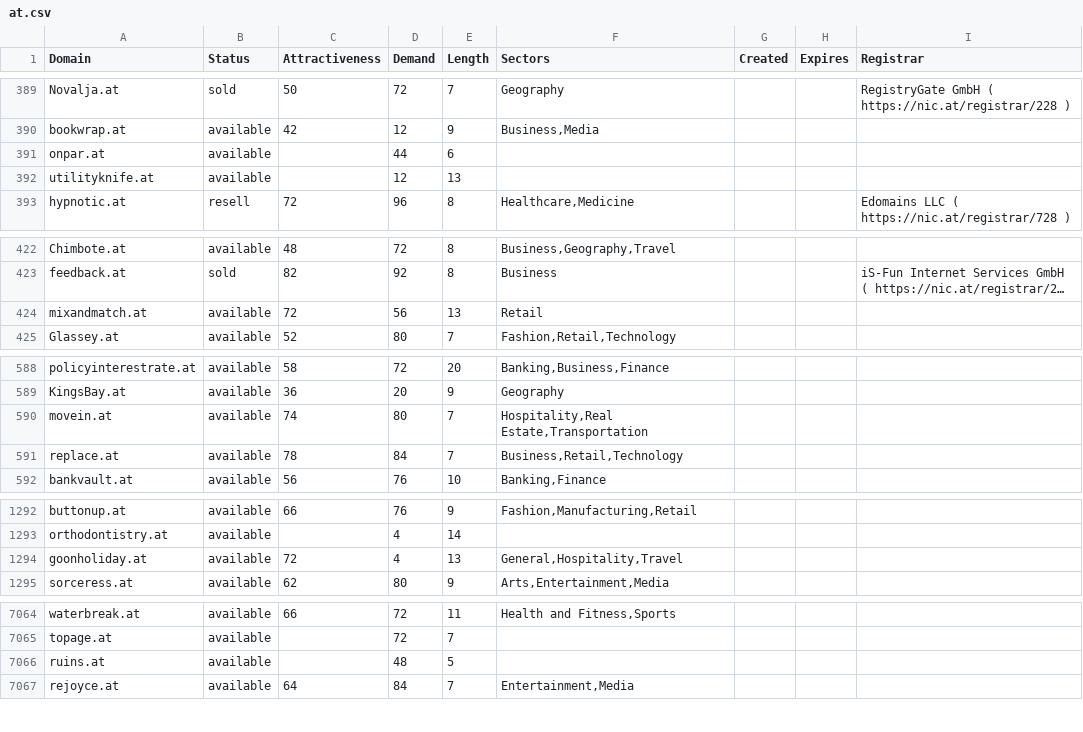
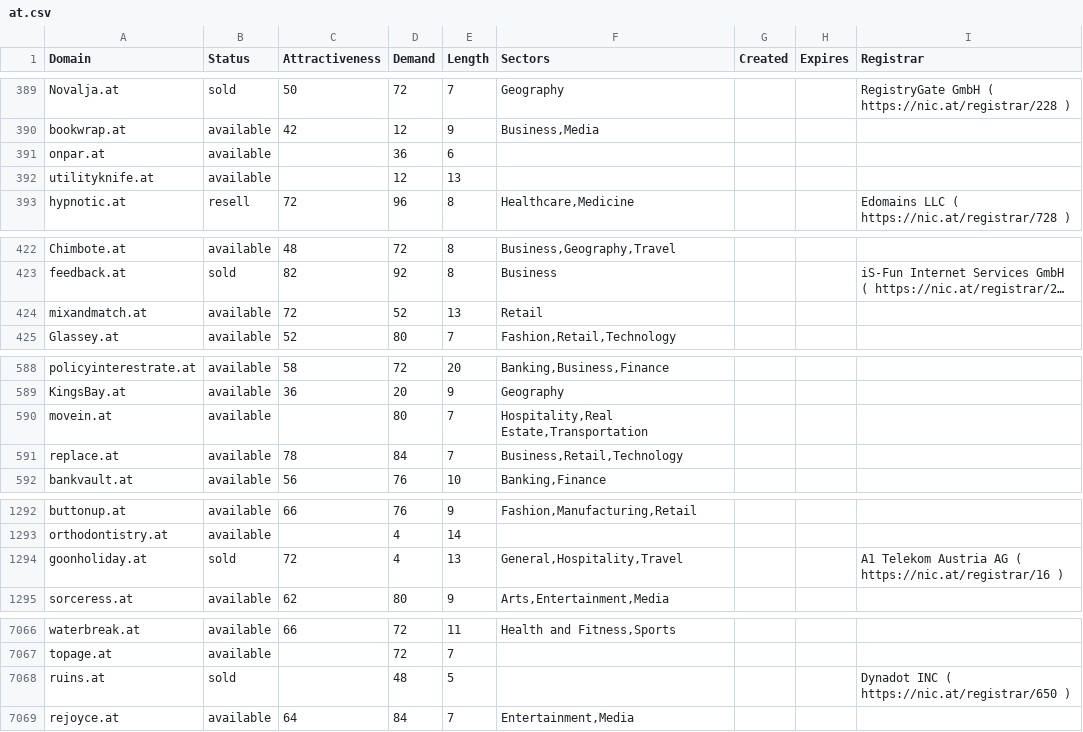
Before and after one commit to UniqueDomains/at-oneword-domains, a CSV file: at.csv, drawn as a sheet; only a part is shown, gaps mark what is left out; long unchanged cells end in …; addresses are those after the commit; the diff covers the shown part only; the diff names each change by its address in the sheet, - before the commit and + after, or states it on an @@ line.

```diff
--- a/at.csv
+++ b/at.csv
-D391 (Demand): 44
+D391 (Demand): 36
-D424 (Demand): 56
+D424 (Demand): 52
-C590 (Attractiveness): 74
+C590 (Attractiveness): (empty)
-B1294 (Status): available
+B1294 (Status): sold
-I1294 (Registrar): (empty)
+I1294 (Registrar): A1 Telekom Austria AG ( https://nic.at/registrar/16 )
-B7068 (Status): available
+B7068 (Status): sold
-I7068 (Registrar): (empty)
+I7068 (Registrar): Dynadot INC ( https://nic.at/registrar/650 )
```
Also changed, not shown: 3 added rows, 3 removed rows and 23 edited cells elsewhere in this file, 2 other files.
